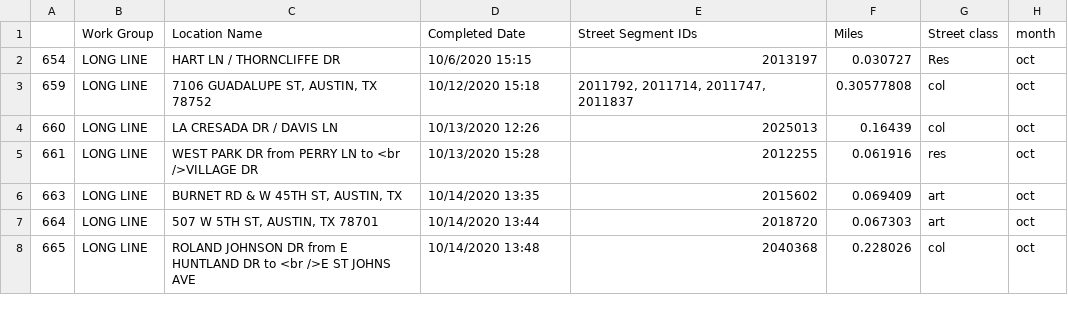
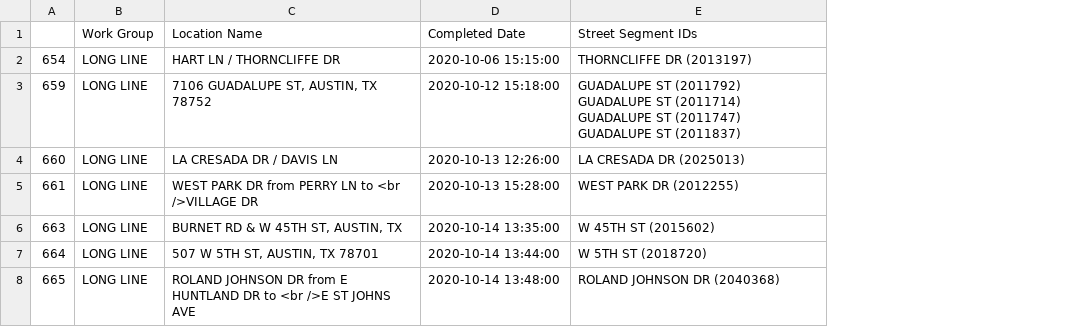
Before and after one commit to susannegov/Signs-and-Markings-Projects, a CSV file: Longline/longline_clean.csv, drawn as a sheet; only a part is shown; ↵ is a line break in a cell; the diff covers the shown part only; the diff names each change by its address in the sheet, - before the commit and + after, or states it on an @@ line.

```diff
--- a/Longline/longline_clean.csv
+++ b/Longline/longline_clean.csv
-column F (Miles), rows 2-8: 0.030727 | 0.30577808 | 0.16439 | 0.061916 | 0.069409 | 0.067303 | 0.228026
-column G (Street class), rows 2-8: Res | col | col | res | art | art | col
-column H (month), rows 2-8: all oct
-D2 (Completed Date): 10/6/2020 15:15
+D2 (Completed Date): 2020-10-06 15:15:00
-E2 (Street Segment IDs): 2013197
+E2 (Street Segment IDs): THORNCLIFFE DR (2013197)
-D3 (Completed Date): 10/12/2020 15:18
+D3 (Completed Date): 2020-10-12 15:18:00
-E3 (Street Segment IDs): 2011792, 2011714, 2011747, 2011837
+E3 (Street Segment IDs): GUADALUPE ST (2011792) ↵ GUADALUPE ST (2011714) ↵ GUADALUPE ST (2011747) ↵ GUADALUPE ST (2011837)
-D4 (Completed Date): 10/13/2020 12:26
+D4 (Completed Date): 2020-10-13 12:26:00
-E4 (Street Segment IDs): 2025013
+E4 (Street Segment IDs): LA CRESADA DR (2025013)
-D5 (Completed Date): 10/13/2020 15:28
+D5 (Completed Date): 2020-10-13 15:28:00
-E5 (Street Segment IDs): 2012255
+E5 (Street Segment IDs): WEST PARK DR (2012255)
-D6 (Completed Date): 10/14/2020 13:35
+D6 (Completed Date): 2020-10-14 13:35:00
-E6 (Street Segment IDs): 2015602
+E6 (Street Segment IDs): W 45TH ST (2015602)
-D7 (Completed Date): 10/14/2020 13:44
+D7 (Completed Date): 2020-10-14 13:44:00
-E7 (Street Segment IDs): 2018720
+E7 (Street Segment IDs): W 5TH ST (2018720)
-D8 (Completed Date): 10/14/2020 13:48
+D8 (Completed Date): 2020-10-14 13:48:00
-E8 (Street Segment IDs): 2040368
+E8 (Street Segment IDs): ROLAND JOHNSON DR (2040368)
```
Also changed, not shown: 2 removed rows and 56 edited cells elsewhere in this file, 5 other files.
